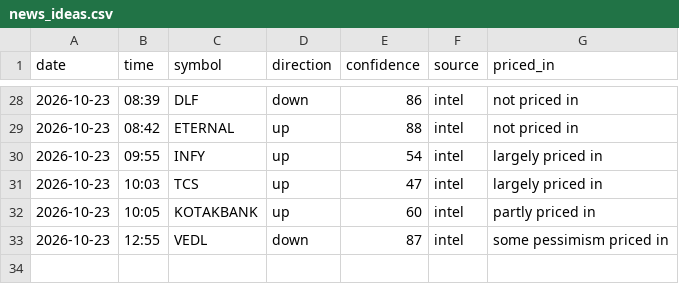
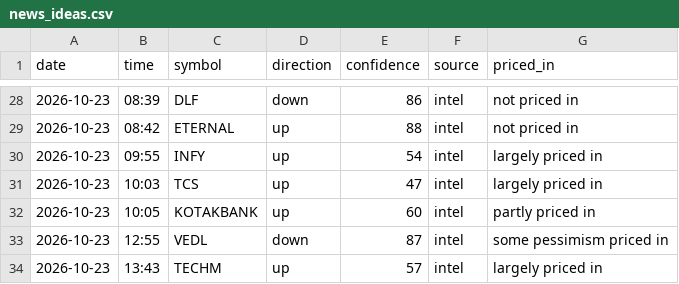
Before and after one commit to vishnupadma007-oss/Stock-market-scanner-of-India, a CSV file: journal/news_ideas.csv, drawn as a sheet; only a part is shown, gaps mark what is left out; the diff names each change by its address in the sheet, - before the commit and + after, or states it on an @@ line.

```diff
--- a/journal/news_ideas.csv
+++ b/journal/news_ideas.csv
+row 34: 2026-10-23 | 13:43 | TECHM | up | 57 | intel | largely priced in
```
Also changed, not shown: 1 other file.
